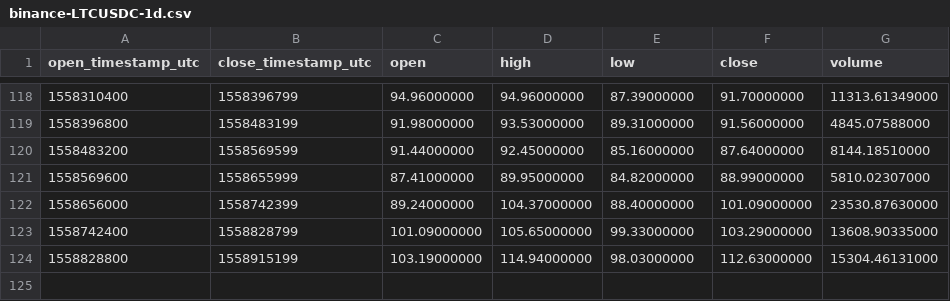
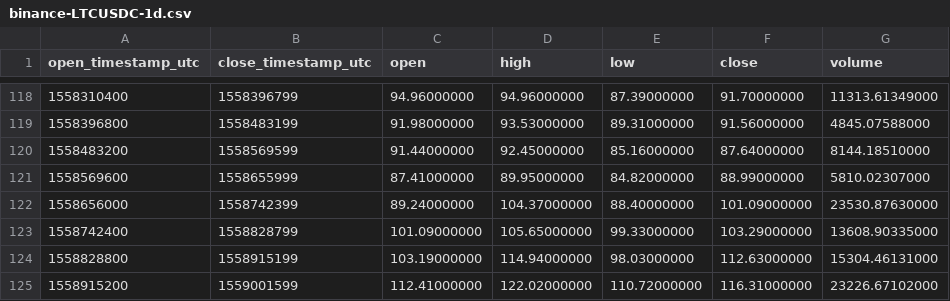
Before and after one commit to cryptobigbro/binance-LTCUSDC, a CSV file: binance-LTCUSDC-1d.csv, drawn as a sheet; only a part is shown, gaps mark what is left out; the diff names each change by its address in the sheet, - before the commit and + after, or states it on an @@ line.

```diff
--- a/binance-LTCUSDC-1d.csv
+++ b/binance-LTCUSDC-1d.csv
+row 125: 1558915200 | 1559001599 | 112.41000000 | 122.02000000 | 110.72000000 | 116.31000000 | 23226.67102000
```
Also changed, not shown: binance-LTCUSDC-1h.csv.
